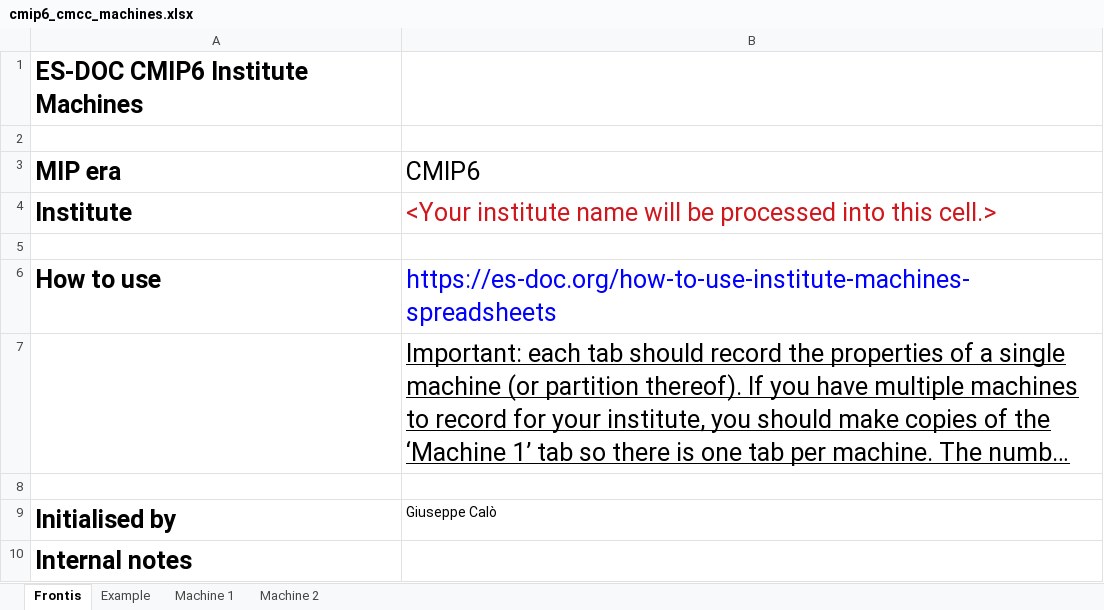
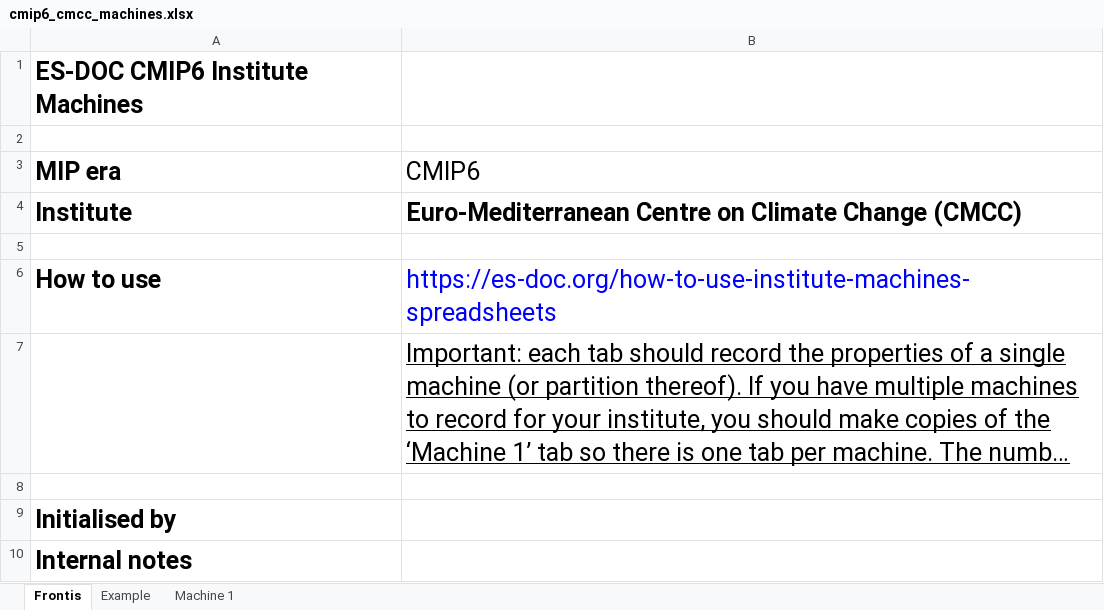
Before and after one commit to ES-DOC-INSTITUTIONAL/cmcc, an Excel workbook: cmip6/machines/cmip6_cmcc_machines.xlsx, sheet Frontis, drawn as a sheet; long unchanged cells end in …; values as stored, in another font and other column widths than the file's, no borders; the diff names each change by its address in the sheet, - before the commit and + after, or states it on an @@ line.

Commit message:
1. Initialise final machines spreadsheet

```diff
--- a/cmip6/machines/cmip6_cmcc_machines.xlsx (sheet Frontis)
+++ b/cmip6/machines/cmip6_cmcc_machines.xlsx (sheet Frontis)
-sheet tab: Machine 2
-B4 (CMIP6): <Your institute name will be processed into this cell.>
+B4 (CMIP6): Euro-Mediterranean Centre on Climate Change (CMCC)
@@ B4 bold: off → on, text colour: #CE181E → black @@
-B9 (CMIP6): Giuseppe Calò
+B9 (CMIP6): (empty)
```
Also changed, not shown: sheet Machine 1, sheet Example.
